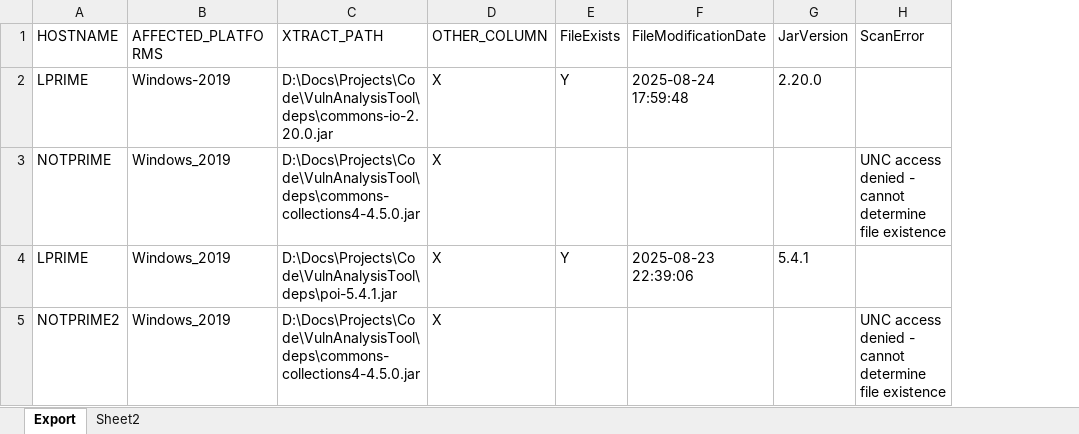
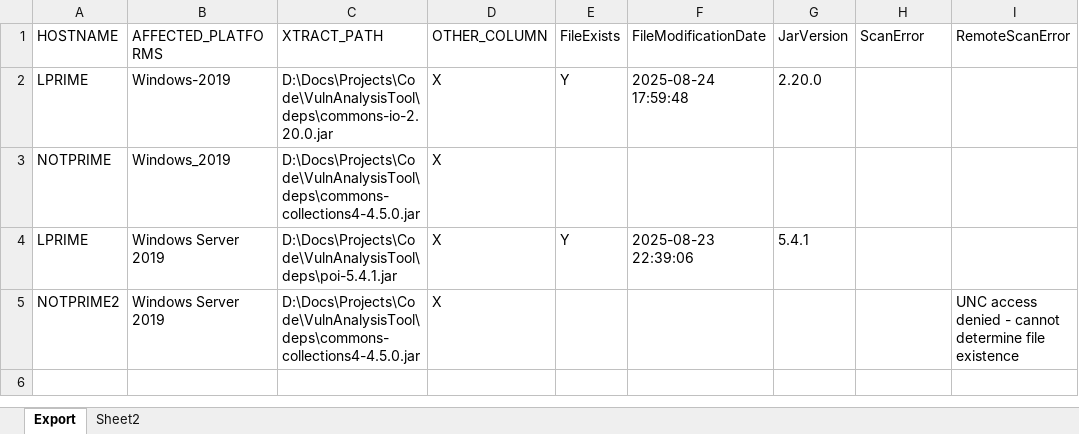
Before and after one commit to alexeyko76/VulnAnalysisTool, an Excel workbook: sample-data/sample.xlsx, sheet Export, drawn as a sheet; values as stored, in another font and other column widths than the file's, no borders; the diff names each change by its address in the sheet, - before the commit and + after, or states it on an @@ line.

```diff
--- a/sample-data/sample.xlsx (sheet Export)
+++ b/sample-data/sample.xlsx (sheet Export)
+column I (RemoteScanError), row 5: UNC access denied - cannot determine file existence
-H3 (ScanError): UNC access denied - cannot determine file existence
+H3 (ScanError): (empty)
-B4:B5 (AFFECTED_PLATFORMS): Windows_2019
+B4:B5 (AFFECTED_PLATFORMS): Windows Server 2019
-H5 (ScanError): UNC access denied - cannot determine file existence
+H5 (ScanError): (empty)
```
Also changed, not shown: 5 other files.
